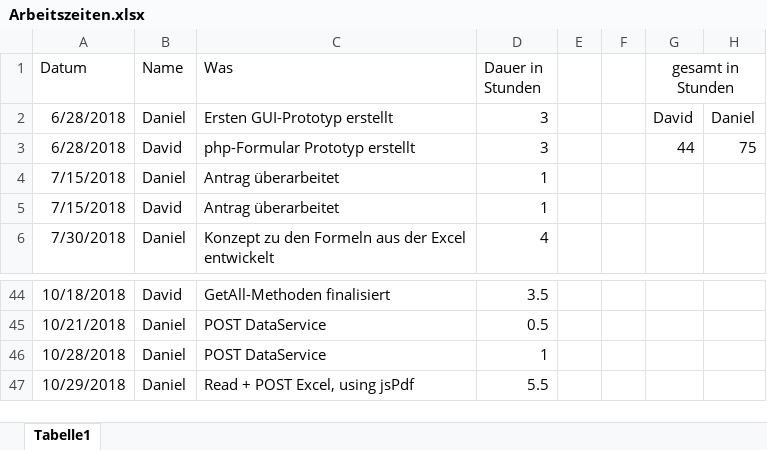
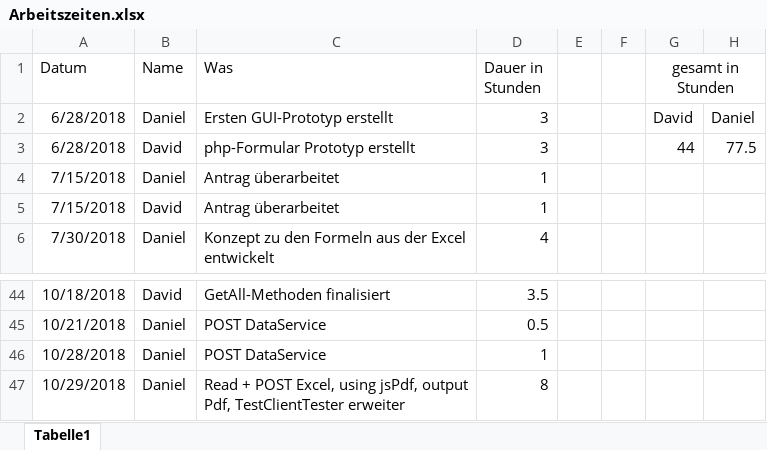
Before and after one commit to 1819-diplomarbeiten/1819-5ahif-da-ruderverein-ister-dreamteam, an Excel workbook: Organisatorisches/Arbeitszeiten.xlsx, sheet Tabelle1, drawn as a sheet; only a part is shown, gaps mark what is left out; values as stored, in another font and other column widths than the file's, no borders; the diff names each change by its address in the sheet, - before the commit and + after, or states it on an @@ line.

Commit message:
added work hours

```diff
--- a/Organisatorisches/Arbeitszeiten.xlsx (sheet Tabelle1)
+++ b/Organisatorisches/Arbeitszeiten.xlsx (sheet Tabelle1)
-H3: 75
+H3: 77.5
-C47 (Was): …Excel, using jsPdf
+C47 (Was): …Excel, using jsPdf, output Pdf, TestClientTester erweiter
-D47 (Dauer in Stunden): 5.5
+D47 (Dauer in Stunden): 8
```
